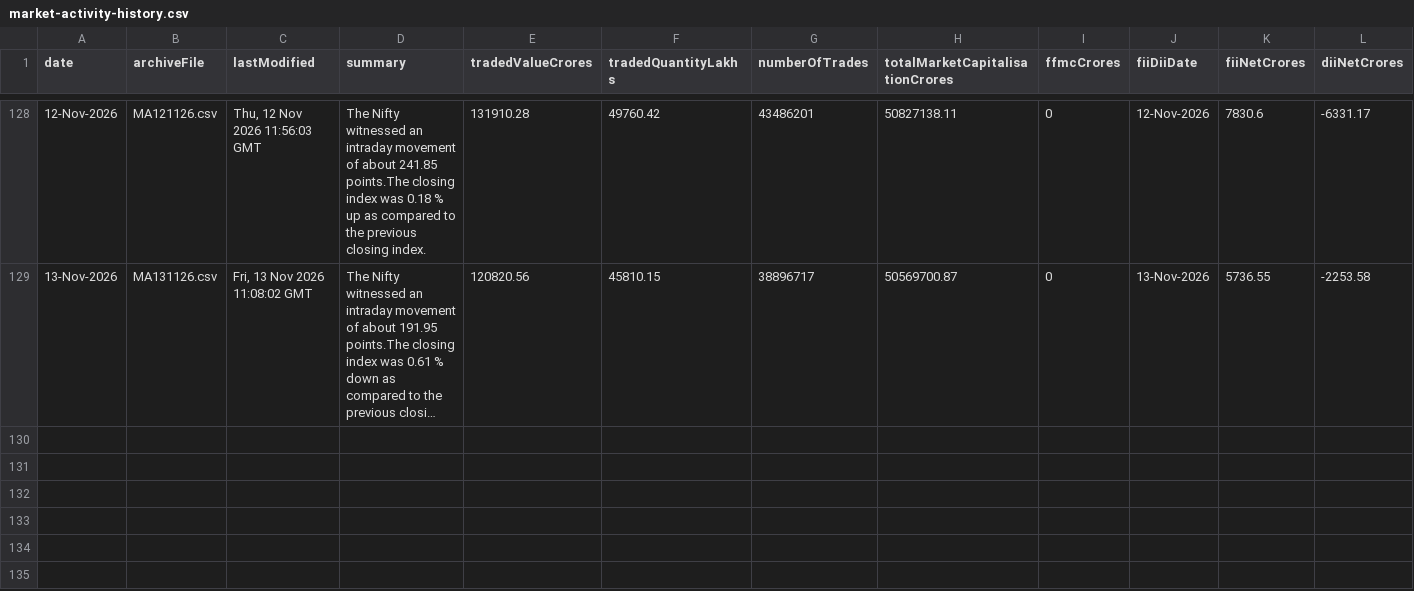
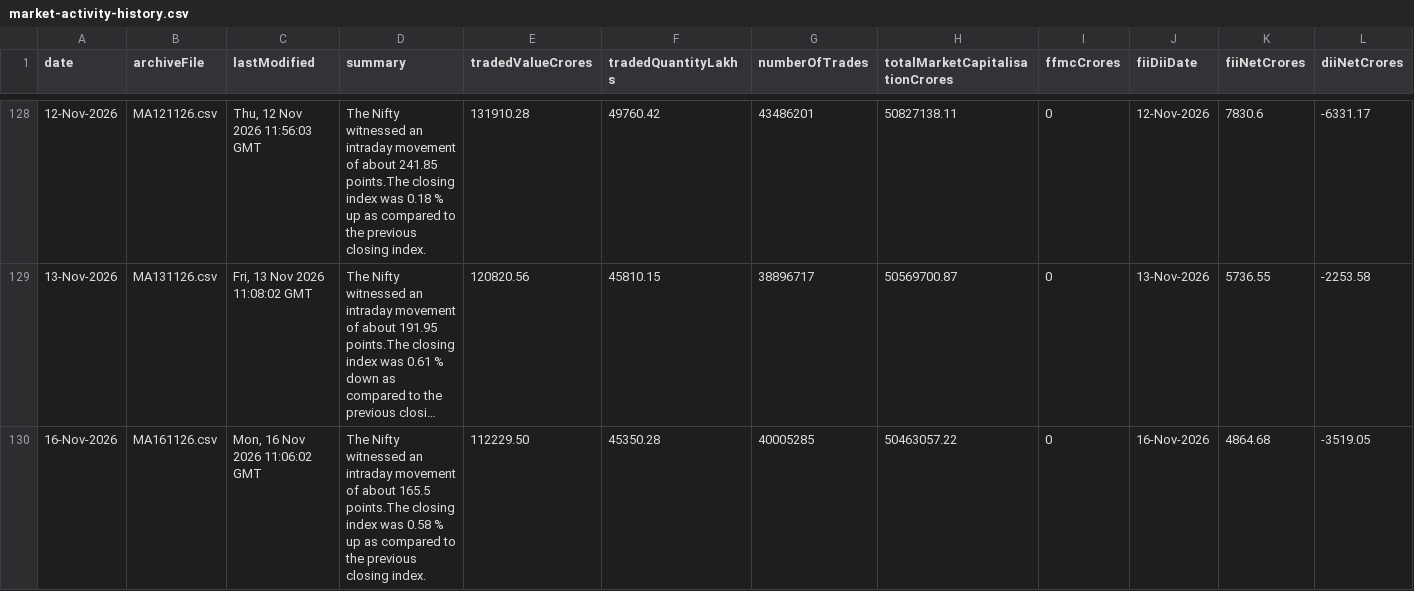
Before and after one commit to shivaraj-arch/niftyanalytica, a CSV file: data/market-activity-history.csv, drawn as a sheet; only a part is shown, gaps mark what is left out; long unchanged cells end in …; the diff names each change by its address in the sheet, - before the commit and + after, or states it on an @@ line.

```diff
--- a/data/market-activity-history.csv
+++ b/data/market-activity-history.csv
+row 130: 16-Nov-2026 | MA161126.csv | Mon, 16 Nov 2026 11:06:02 GMT | The Nifty witnessed an intraday movement of about 165.5 points.The closing index was 0.58 % up as compared to the previous closing index. | 112229.50 | 45350.28 | 40005285 | 50463057.22 | 0 | 16-Nov-2026 | 4864.68 | -3519.05
```
Also changed, not shown: data/index-summary-history.csv, 2 other files.
